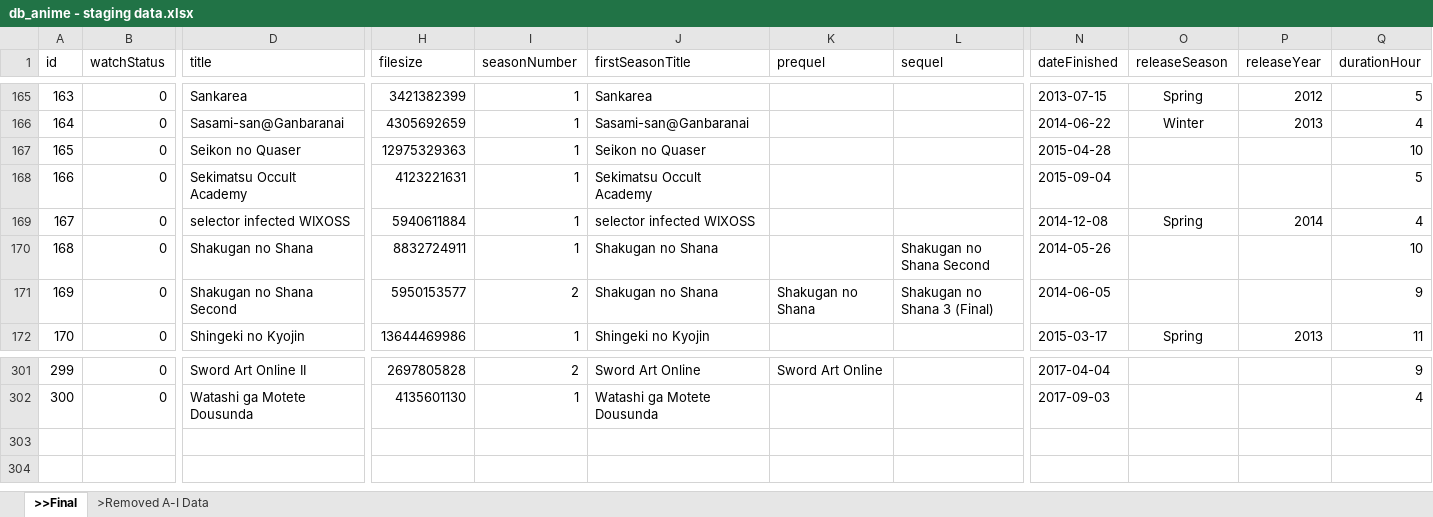
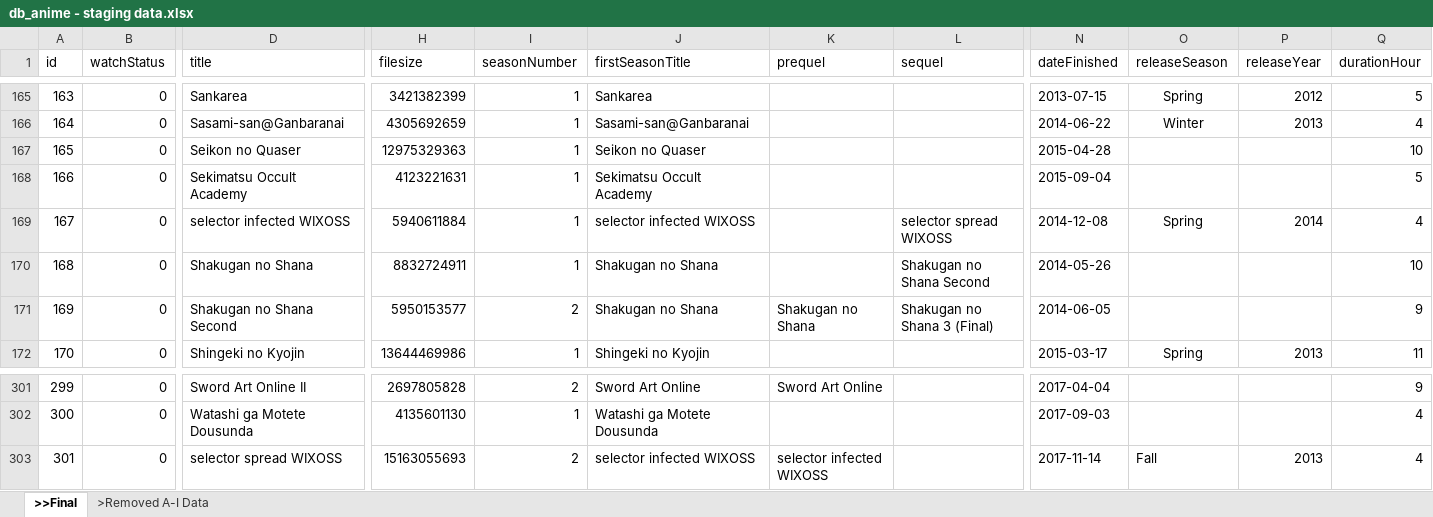
Before and after one commit to RinMinase/anidb-php, an Excel workbook: resources/database/data/anime/db_anime - staging data.xlsx, sheet >>Final, drawn as a sheet; only a part is shown, gaps mark what is left out; values as stored, in another font and other column widths than the file's, no borders; rows hold the shown columns only; the diff names each change by its address in the sheet, - before the commit and + after, or states it on an @@ line.

```diff
--- a/resources/database/data/anime/db_anime - staging data.xlsx (sheet >>Final)
+++ b/resources/database/data/anime/db_anime - staging data.xlsx (sheet >>Final)
-L169 (sequel): (empty)
+L169 (sequel): selector spread WIXOSS
+row 303: 301 | 0 | selector spread WIXOSS | 15163055693 | 2 | selector infected WIXOSS | selector infected WIXOSS |  | 2017-11-14 | Fall | 2013 | 4
```
Also changed, not shown: 1 other file.
